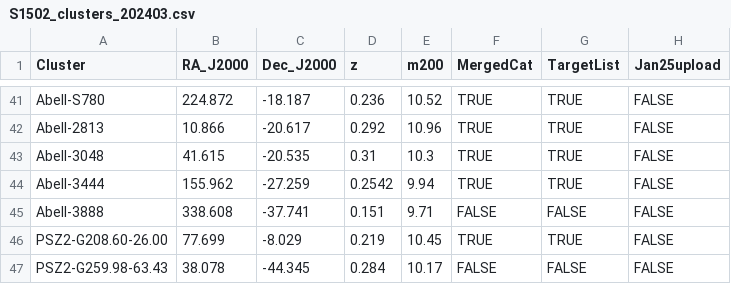
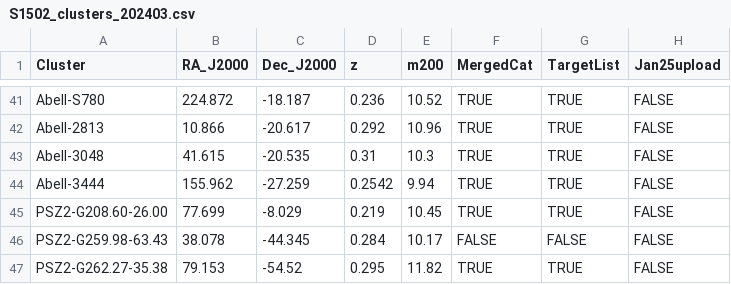
Before and after one commit to 4MOST-CHANCES/cluster-catalogues, a CSV file: catalogues/S1502_clusters_202403.csv, drawn as a sheet; only a part is shown, gaps mark what is left out; the shorter side is filled out with more unchanged rows; the diff names each change by its address in the sheet, - before the commit and + after, or states it on an @@ line.

```diff
--- a/catalogues/S1502_clusters_202403.csv
+++ b/catalogues/S1502_clusters_202403.csv
-row 45: Abell-3888 | 338.608 | -37.741 | 0.151 | 9.71 | FALSE | FALSE | FALSE
```
Also changed, not shown: catalogues/clusters_chances_evolution_20240725.csv, catalogues/clusters_chances_evolution_20240725_large.csv, 3 other files.
